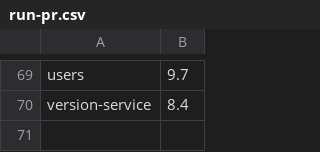
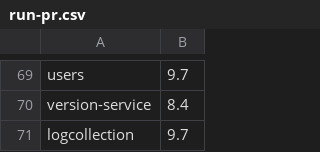
Before and after one commit to percona/percona-server-mysql-operator, a CSV file: e2e-tests/run-pr.csv, drawn as a sheet; only a part is shown, gaps mark what is left out; the diff names each change by its address in the sheet, - before the commit and + after, or states it on an @@ line.

```diff
--- a/e2e-tests/run-pr.csv
+++ b/e2e-tests/run-pr.csv
+row 71: logcollection | 9.7
```
Also changed, not shown: e2e-tests/run-release.csv, 50 other files.
